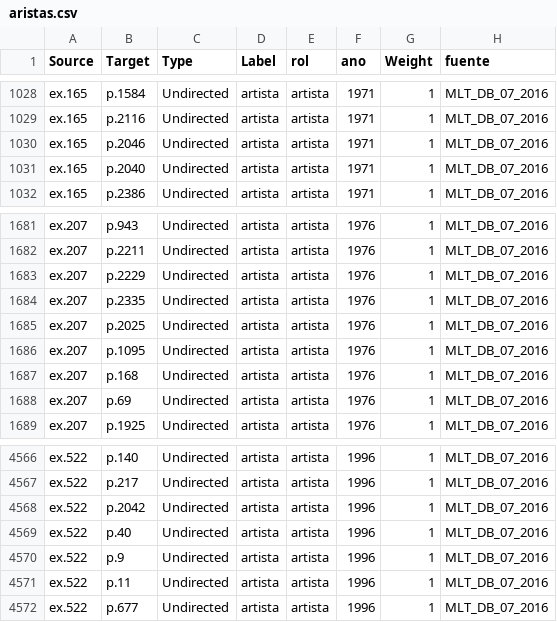
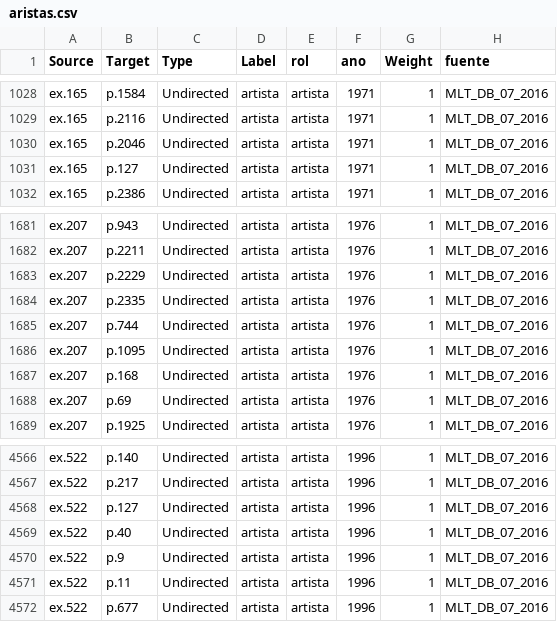
Before and after one commit to clockgatonegro/MLT-web, a CSV file: data/aristas.csv, drawn as a sheet; only a part is shown, gaps mark what is left out.

```diff
--- a/data/aristas.csv
+++ b/data/aristas.csv
@@ -1030,3 +1030,3 @@ ex.165,p.2116,Undirected,artista,artista,1971,1,MLT_DB_07_2016
 ex.165,p.2046,Undirected,artista,artista,1971,1,MLT_DB_07_2016
-ex.165,p.2040,Undirected,artista,artista,1971,1,MLT_DB_07_2016
+ex.165,p.127,Undirected,artista,artista,1971,1,MLT_DB_07_2016
 ex.165,p.2386,Undirected,artista,artista,1971,1,MLT_DB_07_2016
@@ -1684,3 +1684,3 @@ ex.207,p.2229,Undirected,artista,artista,1976,1,MLT_DB_07_2016
 ex.207,p.2335,Undirected,artista,artista,1976,1,MLT_DB_07_2016
-ex.207,p.2025,Undirected,artista,artista,1976,1,MLT_DB_07_2016
+ex.207,p.744,Undirected,artista,artista,1976,1,MLT_DB_07_2016
 ex.207,p.1095,Undirected,artista,artista,1976,1,MLT_DB_07_2016
@@ -4567,3 +4567,3 @@ ex.522,p.140,Undirected,artista,artista,1996,1,MLT_DB_07_2016
 ex.522,p.217,Undirected,artista,artista,1996,1,MLT_DB_07_2016
-ex.522,p.2042,Undirected,artista,artista,1996,1,MLT_DB_07_2016
+ex.522,p.127,Undirected,artista,artista,1996,1,MLT_DB_07_2016
 ex.522,p.40,Undirected,artista,artista,1996,1,MLT_DB_07_2016
```
Also changed, not shown: data/agentes.csv, data/nodos.csv, 5 other files.
